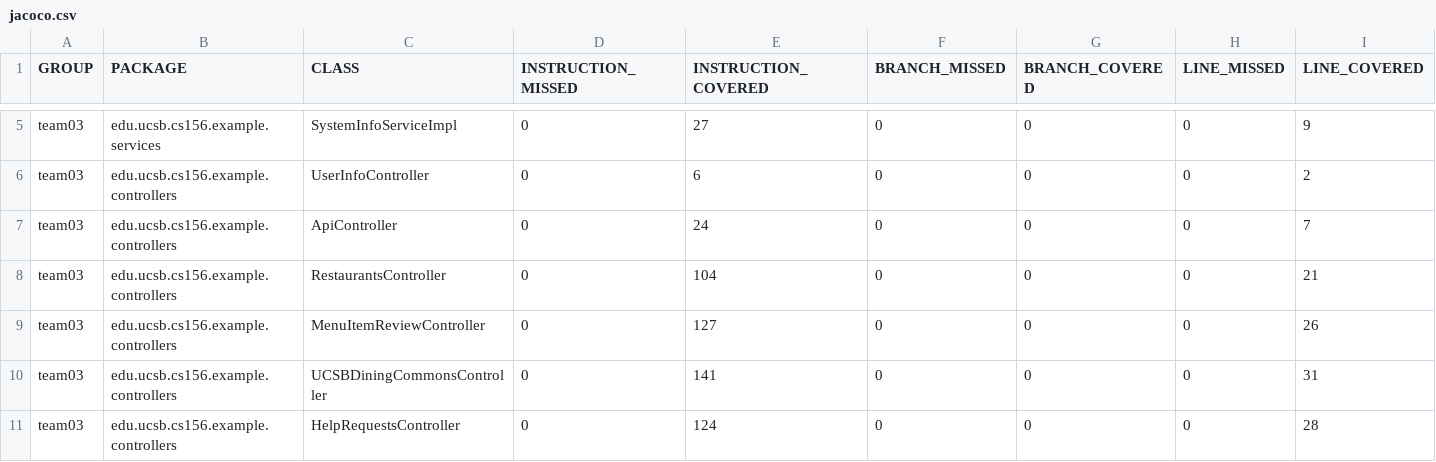
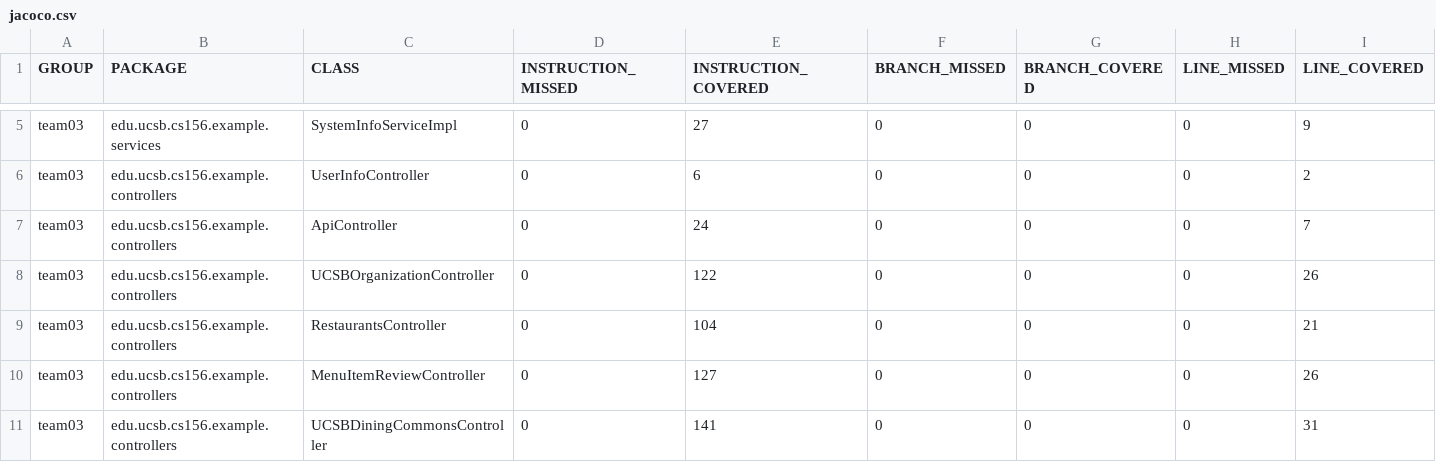
Before and after one commit to ucsb-cs156-s24/team03-s24-4pm-3, a CSV file: jacoco/jacoco.csv, drawn as a sheet; only a part is shown, gaps mark what is left out; the shorter side is filled out with more unchanged rows; rows hold the shown columns only; the diff names each change by its address in the sheet, - before the commit and + after, or states it on an @@ line.

Commit message:
Deploying to gh-pages from @ ucsb-cs156-s24/team03-s24-4pm-3@bfd404cc36142c00225da1493929771d0514c002 🚀

```diff
--- a/jacoco/jacoco.csv
+++ b/jacoco/jacoco.csv
+row 8: team03 | edu.ucsb.cs156.example.controllers | UCSBOrganizationController | 0 | 122 | 0 | 0 | 0 | 26
```
Also changed, not shown: 7 other files.
